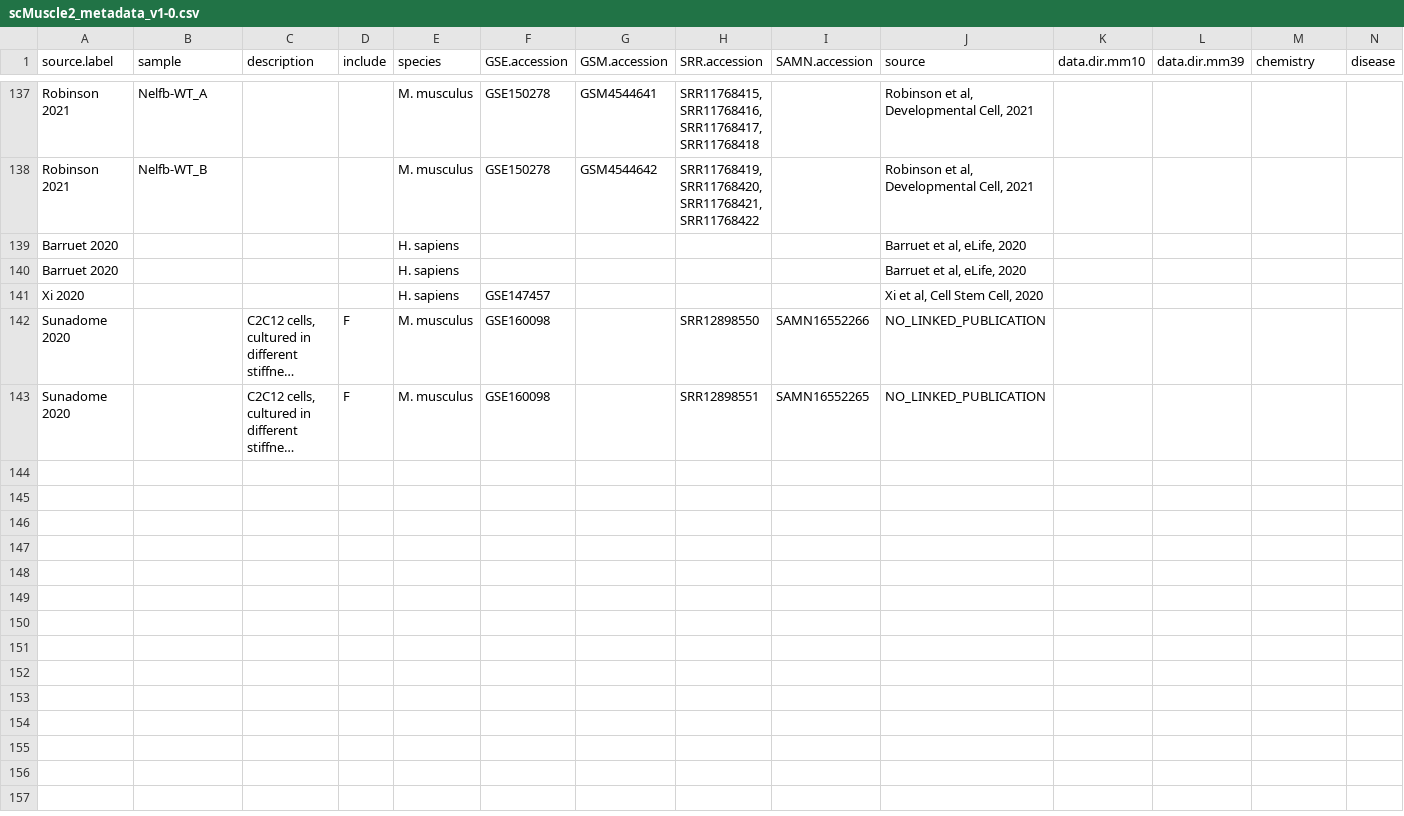
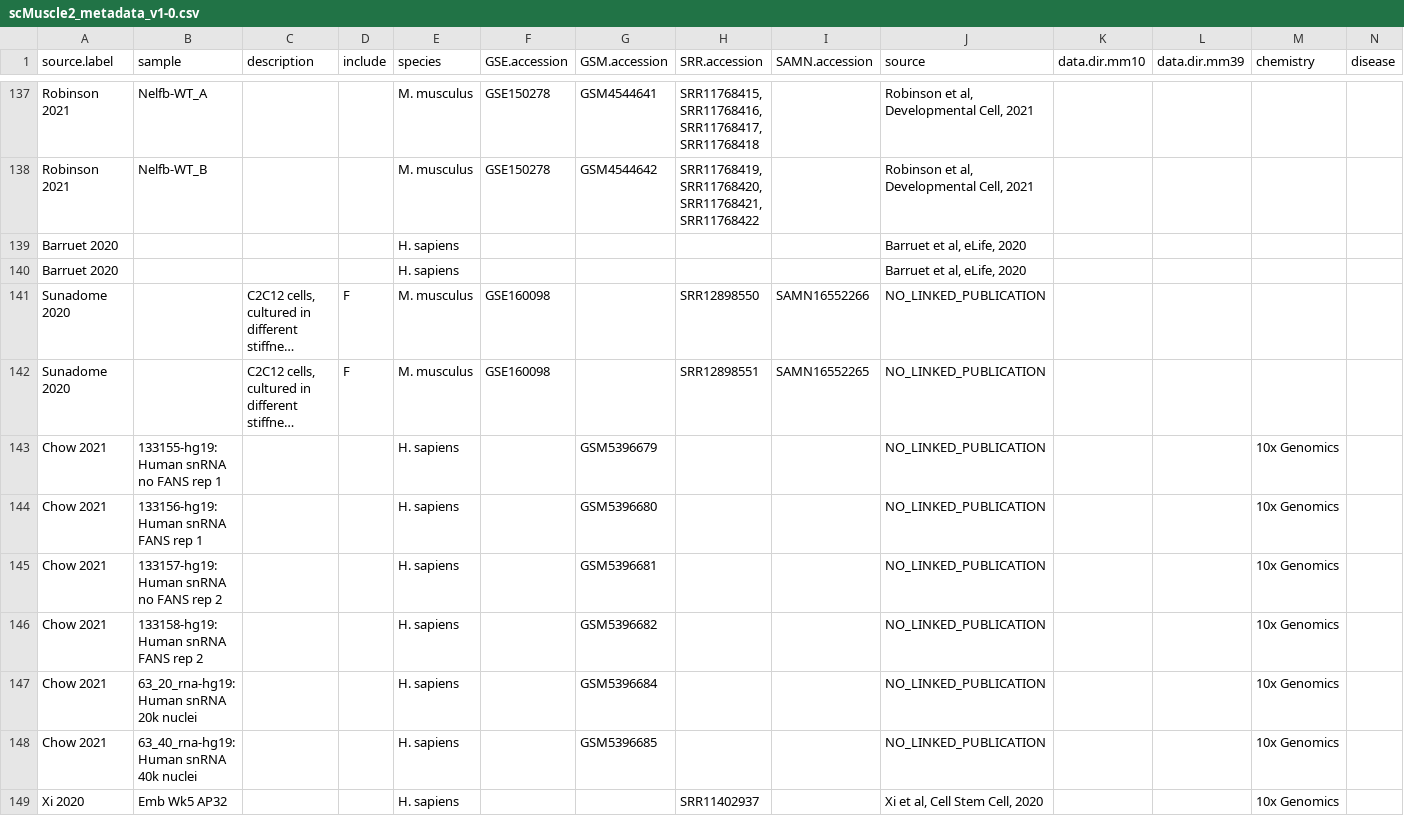
Before and after one commit to mckellardw/scMuscle2, a CSV file: scMuscle2_metadata_v1-0.csv, drawn as a sheet; only a part is shown, gaps mark what is left out; long unchanged cells end in …; removed rows and columns are numbered as before the commit, all else as after; rows hold the shown columns only; the diff covers the shown part only; the diff names each change by its address in the sheet, - before the commit and + after, or states it on an @@ line.

Commit message:
Add files via upload
Added some potential human datasets

```diff
--- a/scMuscle2_metadata_v1-0.csv
+++ b/scMuscle2_metadata_v1-0.csv
-row 141: Xi 2020 |  |  |  | H. sapiens | GSE147457 |  |  |  | Xi et al, Cell Stem Cell, 2020
+row 143: Chow 2021 | 133155-hg19: Human snRNA no FANS rep 1 |  |  | H. sapiens |  | GSM5396679 |  |  | NO_LINKED_PUBLICATION |  |  | 10x Genomics
+row 144: Chow 2021 | 133156-hg19: Human snRNA FANS rep 1 |  |  | H. sapiens |  | GSM5396680 |  |  | NO_LINKED_PUBLICATION |  |  | 10x Genomics
+row 145: Chow 2021 | 133157-hg19: Human snRNA no FANS rep 2 |  |  | H. sapiens |  | GSM5396681 |  |  | NO_LINKED_PUBLICATION |  |  | 10x Genomics
+row 146: Chow 2021 | 133158-hg19: Human snRNA FANS rep 2 |  |  | H. sapiens |  | GSM5396682 |  |  | NO_LINKED_PUBLICATION |  |  | 10x Genomics
+row 147: Chow 2021 | 63_20_rna-hg19: Human snRNA 20k nuclei |  |  | H. sapiens |  | GSM5396684 |  |  | NO_LINKED_PUBLICATION |  |  | 10x Genomics
+row 148: Chow 2021 | 63_40_rna-hg19: Human snRNA 40k nuclei |  |  | H. sapiens |  | GSM5396685 |  |  | NO_LINKED_PUBLICATION |  |  | 10x Genomics
+row 149: Xi 2020 | Emb Wk5 AP32 |  |  | H. sapiens |  |  | SRR11402937 |  | Xi et al, Cell Stem Cell, 2020 |  |  | 10x Genomics
```
Also changed, not shown: 22 added rows elsewhere in this file.
